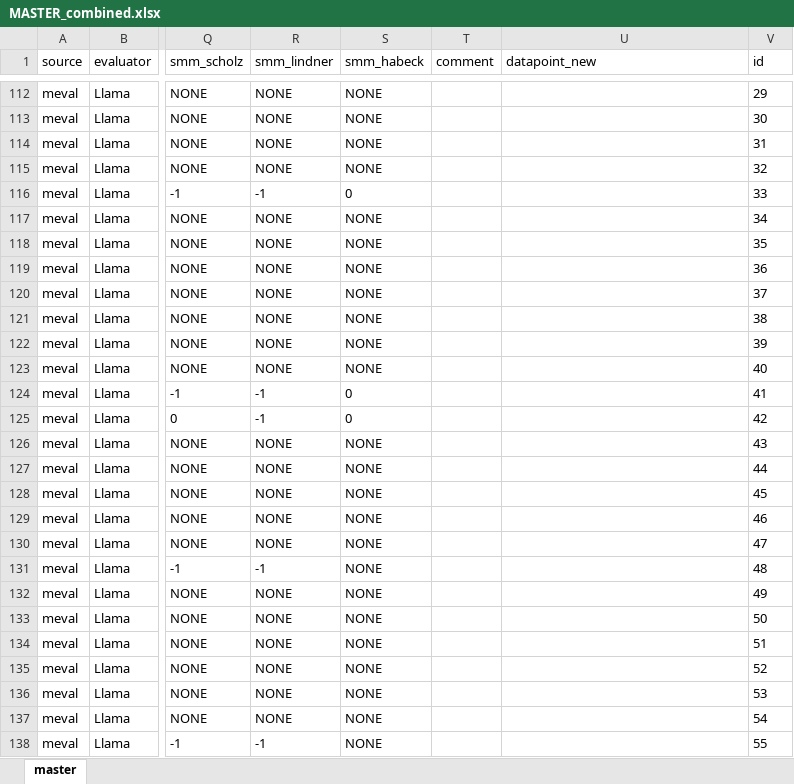
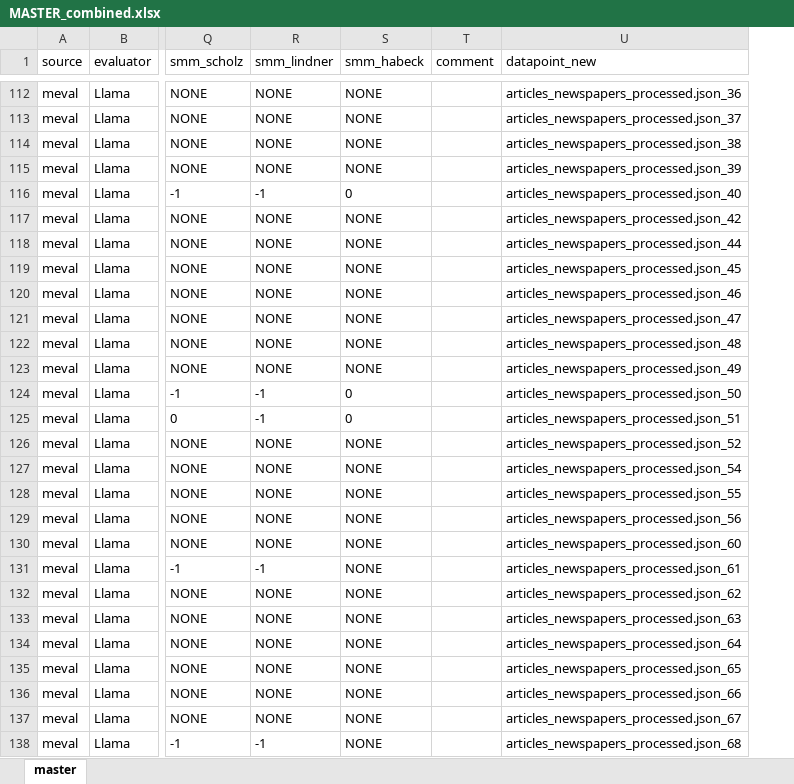
Before and after one commit to EfeSenerr/llm-judge, an Excel workbook: data/processed/MASTER_combined.xlsx, sheet master, drawn as a sheet; only a part is shown, gaps mark what is left out; values as stored, in another font and other column widths than the file's, no borders; the diff covers the shown part only; the diff names each change by its address in the sheet, - before the commit and + after, or states it on an @@ line.

Commit message:
rewrite preprocessing > master dataset FINAL

```diff
--- a/data/processed/MASTER_combined.xlsx (sheet master)
+++ b/data/processed/MASTER_combined.xlsx (sheet master)
-column V (id), rows 112-138: 29 | 30 | 31 | 32 | 33 | 34 | 35 | 36 | 37 | 38 | 39 | 40 | 41 | 42 | 43 | 44 | 45 | 46 | 47 | 48 | 49 | 50 | 51 | 52 | 53 | 54 | 55
-U112 (datapoint_new): (empty)
+U112 (datapoint_new): articles_newspapers_processed.json_36
-U113 (datapoint_new): (empty)
+U113 (datapoint_new): articles_newspapers_processed.json_37
-U114 (datapoint_new): (empty)
+U114 (datapoint_new): articles_newspapers_processed.json_38
-U115 (datapoint_new): (empty)
+U115 (datapoint_new): articles_newspapers_processed.json_39
-U116 (datapoint_new): (empty)
+U116 (datapoint_new): articles_newspapers_processed.json_40
-U117 (datapoint_new): (empty)
+U117 (datapoint_new): articles_newspapers_processed.json_42
-U118 (datapoint_new): (empty)
+U118 (datapoint_new): articles_newspapers_processed.json_44
-U119 (datapoint_new): (empty)
+U119 (datapoint_new): articles_newspapers_processed.json_45
-U120 (datapoint_new): (empty)
+U120 (datapoint_new): articles_newspapers_processed.json_46
-U121 (datapoint_new): (empty)
+U121 (datapoint_new): articles_newspapers_processed.json_47
-U122 (datapoint_new): (empty)
+U122 (datapoint_new): articles_newspapers_processed.json_48
-U123 (datapoint_new): (empty)
+U123 (datapoint_new): articles_newspapers_processed.json_49
-U124 (datapoint_new): (empty)
+U124 (datapoint_new): articles_newspapers_processed.json_50
-U125 (datapoint_new): (empty)
+U125 (datapoint_new): articles_newspapers_processed.json_51
-U126 (datapoint_new): (empty)
+U126 (datapoint_new): articles_newspapers_processed.json_52
-U127 (datapoint_new): (empty)
+U127 (datapoint_new): articles_newspapers_processed.json_54
-U128 (datapoint_new): (empty)
+U128 (datapoint_new): articles_newspapers_processed.json_55
-U129 (datapoint_new): (empty)
+U129 (datapoint_new): articles_newspapers_processed.json_56
-U130 (datapoint_new): (empty)
+U130 (datapoint_new): articles_newspapers_processed.json_60
-U131 (datapoint_new): (empty)
+U131 (datapoint_new): articles_newspapers_processed.json_61
-U132 (datapoint_new): (empty)
+U132 (datapoint_new): articles_newspapers_processed.json_62
-U133 (datapoint_new): (empty)
+U133 (datapoint_new): articles_newspapers_processed.json_63
-U134 (datapoint_new): (empty)
+U134 (datapoint_new): articles_newspapers_processed.json_64
-U135 (datapoint_new): (empty)
+U135 (datapoint_new): articles_newspapers_processed.json_65
-U136 (datapoint_new): (empty)
+U136 (datapoint_new): articles_newspapers_processed.json_66
-U137 (datapoint_new): (empty)
+U137 (datapoint_new): articles_newspapers_processed.json_67
-U138 (datapoint_new): (empty)
+U138 (datapoint_new): articles_newspapers_processed.json_68
```
Also changed, not shown: 594 edited cells elsewhere in this sheet, data/processed/MASTER_human-eval.xlsx, data/processed/MASTER_machine-eval.xlsx, 3 other files.
